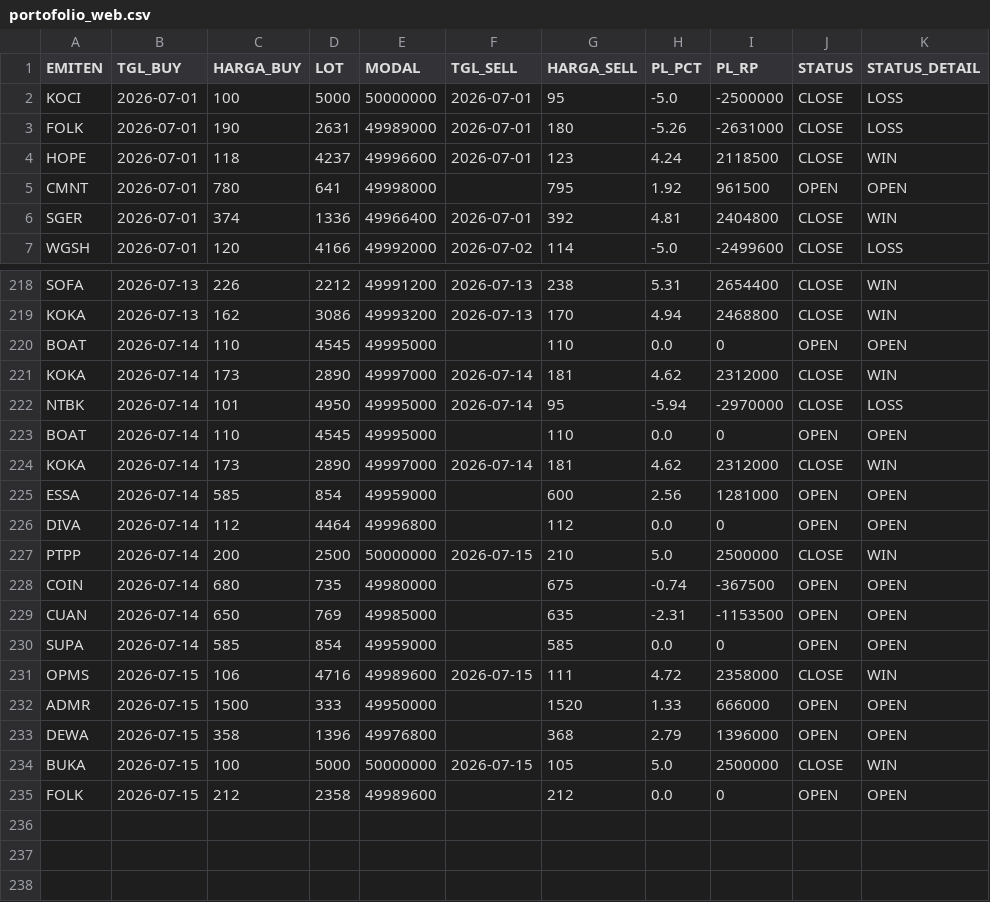
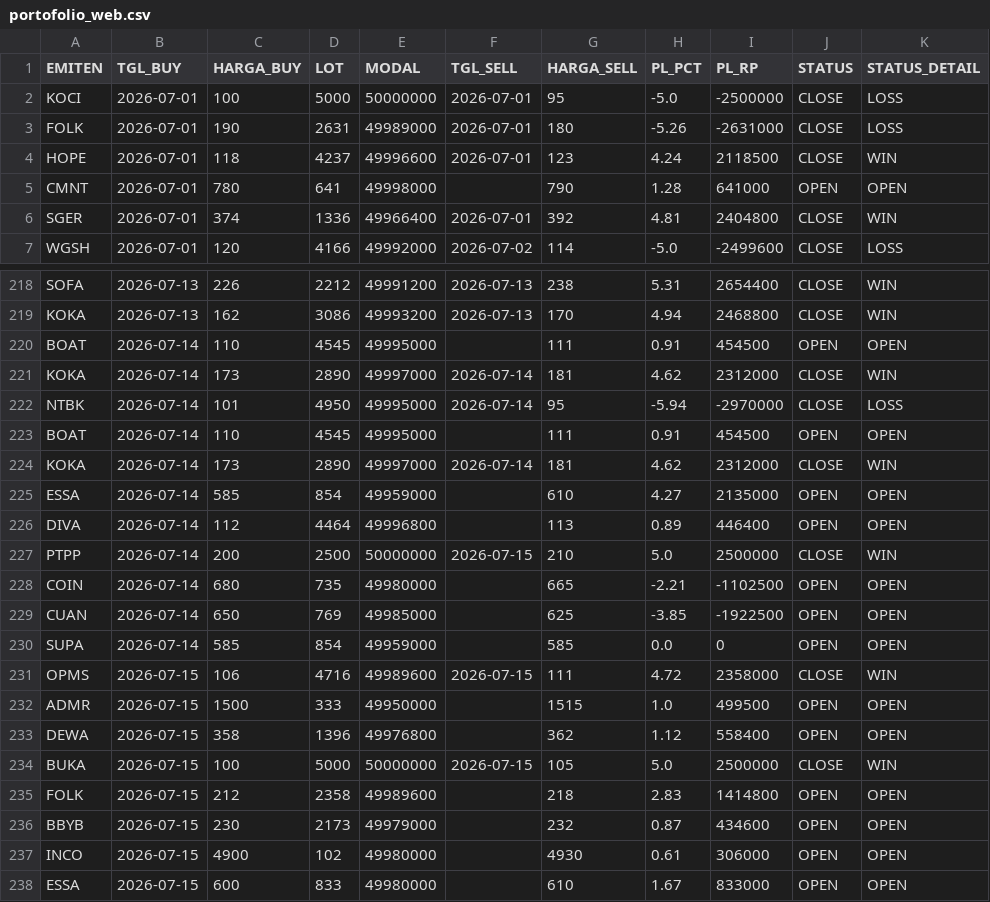
Before and after one commit to illusixTri/dashboard-rla, a CSV file: portofolio_web.csv, drawn as a sheet; only a part is shown, gaps mark what is left out; the diff covers the shown part only.

```diff
--- a/portofolio_web.csv
+++ b/portofolio_web.csv
@@ -4,3 +4,3 @@ FOLK,2026-07-01,190,2631,49989000,2026-07-01,180,-5.26,-2631000,CLOSE,LOSS
 HOPE,2026-07-01,118,4237,49996600,2026-07-01,123,4.24,2118500,CLOSE,WIN
-CMNT,2026-07-01,780,641,49998000,,795,1.92,961500,OPEN,OPEN
+CMNT,2026-07-01,780,641,49998000,,790,1.28,641000,OPEN,OPEN
 SGER,2026-07-01,374,1336,49966400,2026-07-01,392,4.81,2404800,CLOSE,WIN
@@ -219,17 +219,20 @@ SOFA,2026-07-13,226,2212,49991200,2026-07-13,238,5.31,2654400,CLOSE,WIN
 KOKA,2026-07-13,162,3086,49993200,2026-07-13,170,4.94,2468800,CLOSE,WIN
-BOAT,2026-07-14,110,4545,49995000,,110,0.0,0,OPEN,OPEN
+BOAT,2026-07-14,110,4545,49995000,,111,0.91,454500,OPEN,OPEN
 KOKA,2026-07-14,173,2890,49997000,2026-07-14,181,4.62,2312000,CLOSE,WIN
 NTBK,2026-07-14,101,4950,49995000,2026-07-14,95,-5.94,-2970000,CLOSE,LOSS
-BOAT,2026-07-14,110,4545,49995000,,110,0.0,0,OPEN,OPEN
+BOAT,2026-07-14,110,4545,49995000,,111,0.91,454500,OPEN,OPEN
 KOKA,2026-07-14,173,2890,49997000,2026-07-14,181,4.62,2312000,CLOSE,WIN
-ESSA,2026-07-14,585,854,49959000,,600,2.56,1281000,OPEN,OPEN
-DIVA,2026-07-14,112,4464,49996800,,112,0.0,0,OPEN,OPEN
+ESSA,2026-07-14,585,854,49959000,,610,4.27,2135000,OPEN,OPEN
+DIVA,2026-07-14,112,4464,49996800,,113,0.89,446400,OPEN,OPEN
 PTPP,2026-07-14,200,2500,50000000,2026-07-15,210,5.0,2500000,CLOSE,WIN
-COIN,2026-07-14,680,735,49980000,,675,-0.74,-367500,OPEN,OPEN
-CUAN,2026-07-14,650,769,49985000,,635,-2.31,-1153500,OPEN,OPEN
+COIN,2026-07-14,680,735,49980000,,665,-2.21,-1102500,OPEN,OPEN
+CUAN,2026-07-14,650,769,49985000,,625,-3.85,-1922500,OPEN,OPEN
 SUPA,2026-07-14,585,854,49959000,,585,0.0,0,OPEN,OPEN
 OPMS,2026-07-15,106,4716,49989600,2026-07-15,111,4.72,2358000,CLOSE,WIN
-ADMR,2026-07-15,1500,333,49950000,,1520,1.33,666000,OPEN,OPEN
-DEWA,2026-07-15,358,1396,49976800,,368,2.79,1396000,OPEN,OPEN
+ADMR,2026-07-15,1500,333,49950000,,1515,1.0,499500,OPEN,OPEN
+DEWA,2026-07-15,358,1396,49976800,,362,1.12,558400,OPEN,OPEN
 BUKA,2026-07-15,100,5000,50000000,2026-07-15,105,5.0,2500000,CLOSE,WIN
-FOLK,2026-07-15,212,2358,49989600,,212,0.0,0,OPEN,OPEN
+FOLK,2026-07-15,212,2358,49989600,,218,2.83,1414800,OPEN,OPEN
+BBYB,2026-07-15,230,2173,49979000,,232,0.87,434600,OPEN,OPEN
+INCO,2026-07-15,4900,102,49980000,,4930,0.61,306000,OPEN,OPEN
+ESSA,2026-07-15,600,833,49980000,,610,1.67,833000,OPEN,OPEN
```
Also changed, not shown: 114 edited cells elsewhere in this file, V2openclose.csv.
